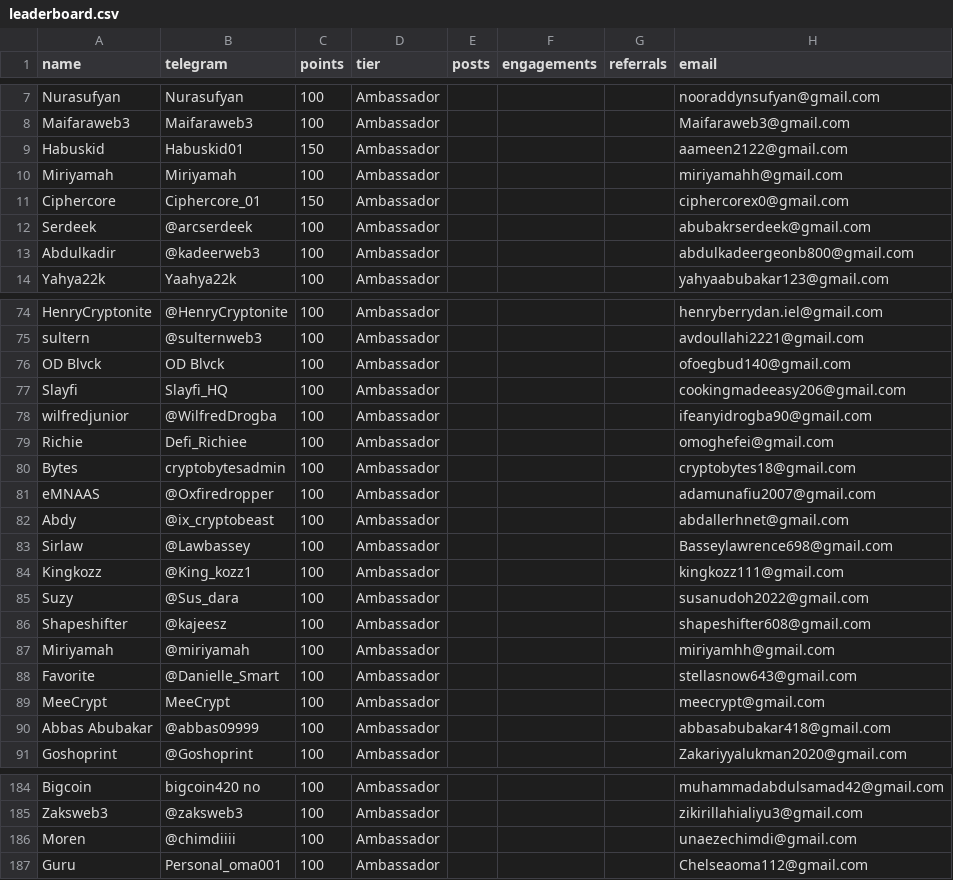
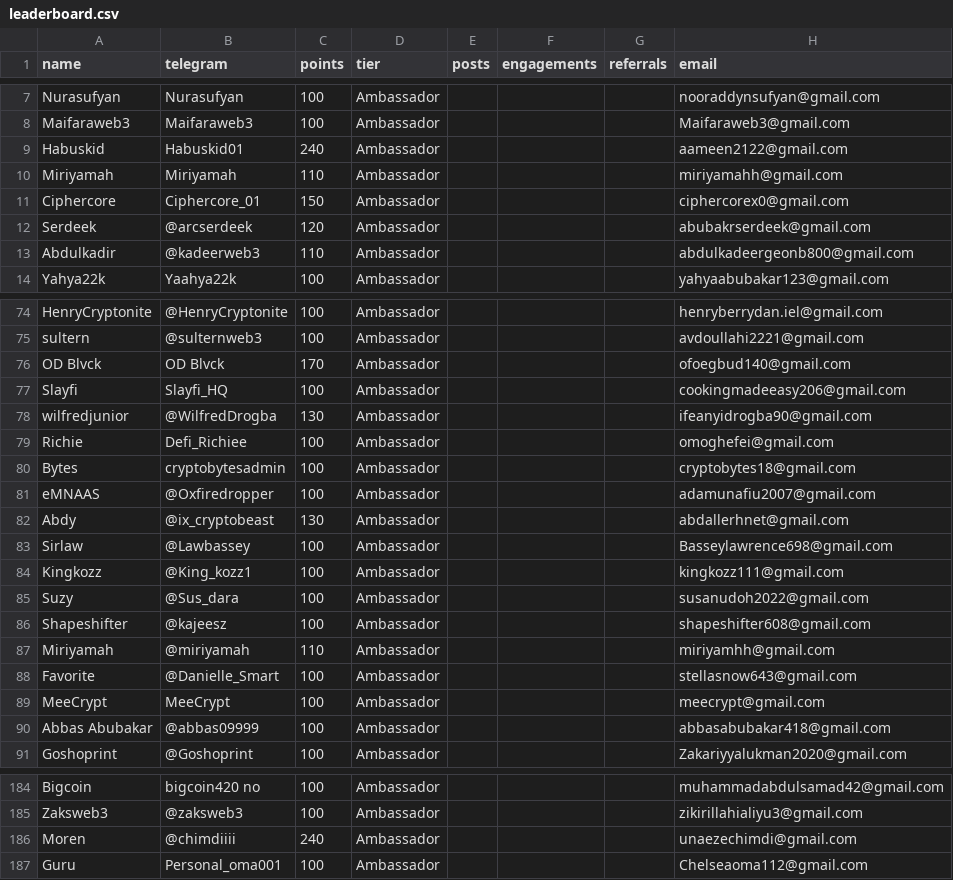
Before and after one commit to devel0x/electronero, a CSV file: ambassadors/fastapi-ambassador-leaderboard/data/leaderboard.csv, drawn as a sheet; only a part is shown, gaps mark what is left out; the diff covers the shown part only.

Commit message:
checkpoint: origin

```diff
--- a/ambassadors/fastapi-ambassador-leaderboard/data/leaderboard.csv
+++ b/ambassadors/fastapi-ambassador-leaderboard/data/leaderboard.csv
@@ -8,7 +8,7 @@ Nurasufyan,Nurasufyan,100,Ambassador,,,,nooraddynsufyan@gmail.com
 Maifaraweb3,Maifaraweb3,100,Ambassador,,,,Maifaraweb3@gmail.com
-Habuskid,Habuskid01,150,Ambassador,,,,aameen2122@gmail.com
-Miriyamah,Miriyamah,100,Ambassador,,,,miriyamahh@gmail.com
+Habuskid,Habuskid01,240,Ambassador,,,,aameen2122@gmail.com
+Miriyamah,Miriyamah,110,Ambassador,,,,miriyamahh@gmail.com
 Ciphercore,Ciphercore_01,150,Ambassador,,,,ciphercorex0@gmail.com
-Serdeek,@arcserdeek,100,Ambassador,,,,abubakrserdeek@gmail.com
-Abdulkadir,@kadeerweb3,100,Ambassador,,,,abdulkadeergeonb800@gmail.com
+Serdeek,@arcserdeek,120,Ambassador,,,,abubakrserdeek@gmail.com
+Abdulkadir,@kadeerweb3,110,Ambassador,,,,abdulkadeergeonb800@gmail.com
 Yahya22k,Yaahya22k,100,Ambassador,,,,yahyaabubakar123@gmail.com
@@ -75,5 +75,5 @@ HenryCryptonite,@HenryCryptonite,100,Ambassador,,,,henryberrydan.iel@gmail.com
 sultern,@sulternweb3,100,Ambassador,,,,avdoullahi2221@gmail.com
-OD Blvck,OD Blvck,100,Ambassador,,,,ofoegbud140@gmail.com
+OD Blvck,OD Blvck,170,Ambassador,,,,ofoegbud140@gmail.com
 Slayfi,Slayfi_HQ,100,Ambassador,,,,cookingmadeeasy206@gmail.com
-wilfredjunior,@WilfredDrogba,100,Ambassador,,,,ifeanyidrogba90@gmail.com
+wilfredjunior,@WilfredDrogba,130,Ambassador,,,,ifeanyidrogba90@gmail.com
 Richie,Defi_Richiee,100,Ambassador,,,,omoghefei@gmail.com
@@ -81,3 +81,3 @@ Bytes,cryptobytesadmin,100,Ambassador,,,,cryptobytes18@gmail.com
 eMNAAS,@Oxfiredropper,100,Ambassador,,,,adamunafiu2007@gmail.com
-Abdy,@ix_cryptobeast,100,Ambassador,,,,abdallerhnet@gmail.com
+Abdy,@ix_cryptobeast,130,Ambassador,,,,abdallerhnet@gmail.com
 Sirlaw,@Lawbassey,100,Ambassador,,,,Basseylawrence698@gmail.com
@@ -86,3 +86,3 @@ Suzy,@Sus_dara,100,Ambassador,,,,susanudoh2022@gmail.com
 Shapeshifter,@kajeesz,100,Ambassador,,,,shapeshifter608@gmail.com
-Miriyamah,@miriyamah,100,Ambassador,,,,miriyamhh@gmail.com
+Miriyamah,@miriyamah,110,Ambassador,,,,miriyamhh@gmail.com
 Favorite,@Danielle_Smart,100,Ambassador,,,,stellasnow643@gmail.com
@@ -185,3 +185,3 @@ Bigcoin,bigcoin420 no,100,Ambassador,,,,muhammadabdulsamad42@gmail.com
 Zaksweb3,@zaksweb3,100,Ambassador,,,,zikirillahialiyu3@gmail.com
-Moren,@chimdiiii,100,Ambassador,,,,unaezechimdi@gmail.com
+Moren,@chimdiiii,240,Ambassador,,,,unaezechimdi@gmail.com
 Guru,Personal_oma001,100,Ambassador,,,,Chelseaoma112@gmail.com
```
Also changed, not shown: 2 edited cells elsewhere in this file.
